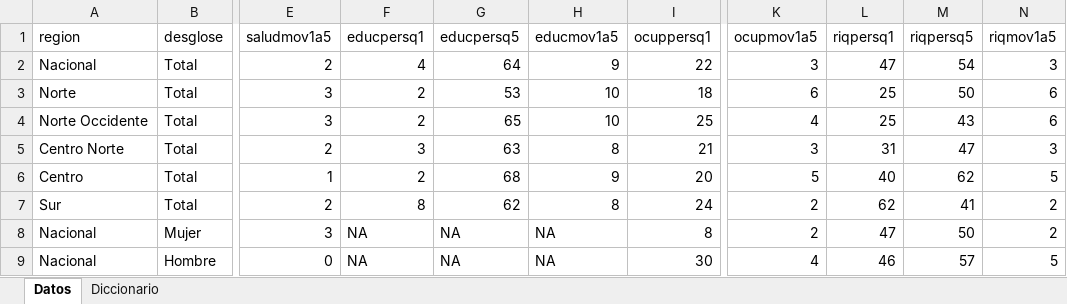
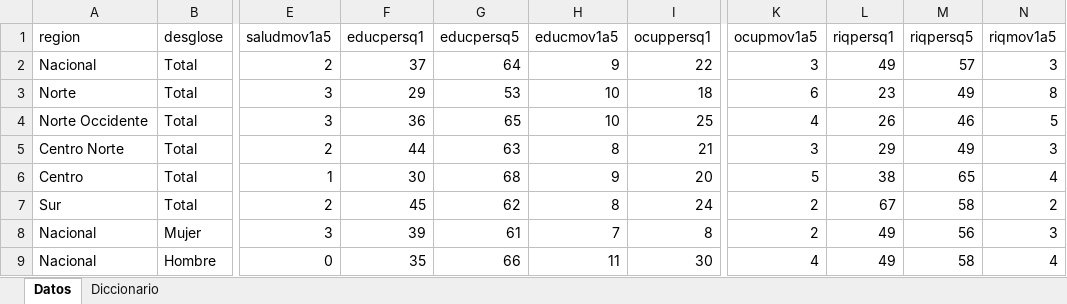
Before and after one commit to ceeyweb/Atlas, an Excel workbook: public/files/MOV_SOC_REGIONAL.xlsx, sheet Datos, drawn as a sheet; only a part is shown, gaps mark what is left out; values as stored, in another font and other column widths than the file's, no borders; the diff names each change by its address in the sheet, - before the commit and + after, or states it on an @@ line.

Commit message:
Update Mobilitiy KPIs data

```diff
--- a/public/files/MOV_SOC_REGIONAL.xlsx (sheet Datos)
+++ b/public/files/MOV_SOC_REGIONAL.xlsx (sheet Datos)
-F2 (educpersq1): 4
+F2 (educpersq1): 37
-L2 (riqpersq1): 47
+L2 (riqpersq1): 49
-M2 (riqpersq5): 54
+M2 (riqpersq5): 57
-F3 (educpersq1): 2
+F3 (educpersq1): 29
-L3 (riqpersq1): 25
+L3 (riqpersq1): 23
-M3 (riqpersq5): 50
+M3 (riqpersq5): 49
-N3 (riqmov1a5): 6
+N3 (riqmov1a5): 8
-F4 (educpersq1): 2
+F4 (educpersq1): 36
-L4 (riqpersq1): 25
+L4 (riqpersq1): 26
-M4 (riqpersq5): 43
+M4 (riqpersq5): 46
-N4 (riqmov1a5): 6
+N4 (riqmov1a5): 5
-F5 (educpersq1): 3
+F5 (educpersq1): 44
-L5 (riqpersq1): 31
+L5 (riqpersq1): 29
-M5 (riqpersq5): 47
+M5 (riqpersq5): 49
-F6 (educpersq1): 2
+F6 (educpersq1): 30
-L6 (riqpersq1): 40
+L6 (riqpersq1): 38
-M6 (riqpersq5): 62
+M6 (riqpersq5): 65
-N6 (riqmov1a5): 5
+N6 (riqmov1a5): 4
-F7 (educpersq1): 8
+F7 (educpersq1): 45
-L7 (riqpersq1): 62
+L7 (riqpersq1): 67
-M7 (riqpersq5): 41
+M7 (riqpersq5): 58
-F8 (educpersq1): NA
+F8 (educpersq1): 39
-G8 (educpersq5): NA
+G8 (educpersq5): 61
-H8 (educmov1a5): NA
+H8 (educmov1a5): 7
-L8 (riqpersq1): 47
+L8 (riqpersq1): 49
-M8 (riqpersq5): 50
+M8 (riqpersq5): 56
-N8 (riqmov1a5): 2
+N8 (riqmov1a5): 3
-F9 (educpersq1): NA
+F9 (educpersq1): 35
-G9 (educpersq5): NA
+G9 (educpersq5): 66
-H9 (educmov1a5): NA
+H9 (educmov1a5): 11
-L9 (riqpersq1): 46
+L9 (riqpersq1): 49
-M9 (riqpersq5): 57
+M9 (riqpersq5): 58
-N9 (riqmov1a5): 5
+N9 (riqmov1a5): 4
```
Also changed, not shown: sheet Diccionario, 3 other files.
